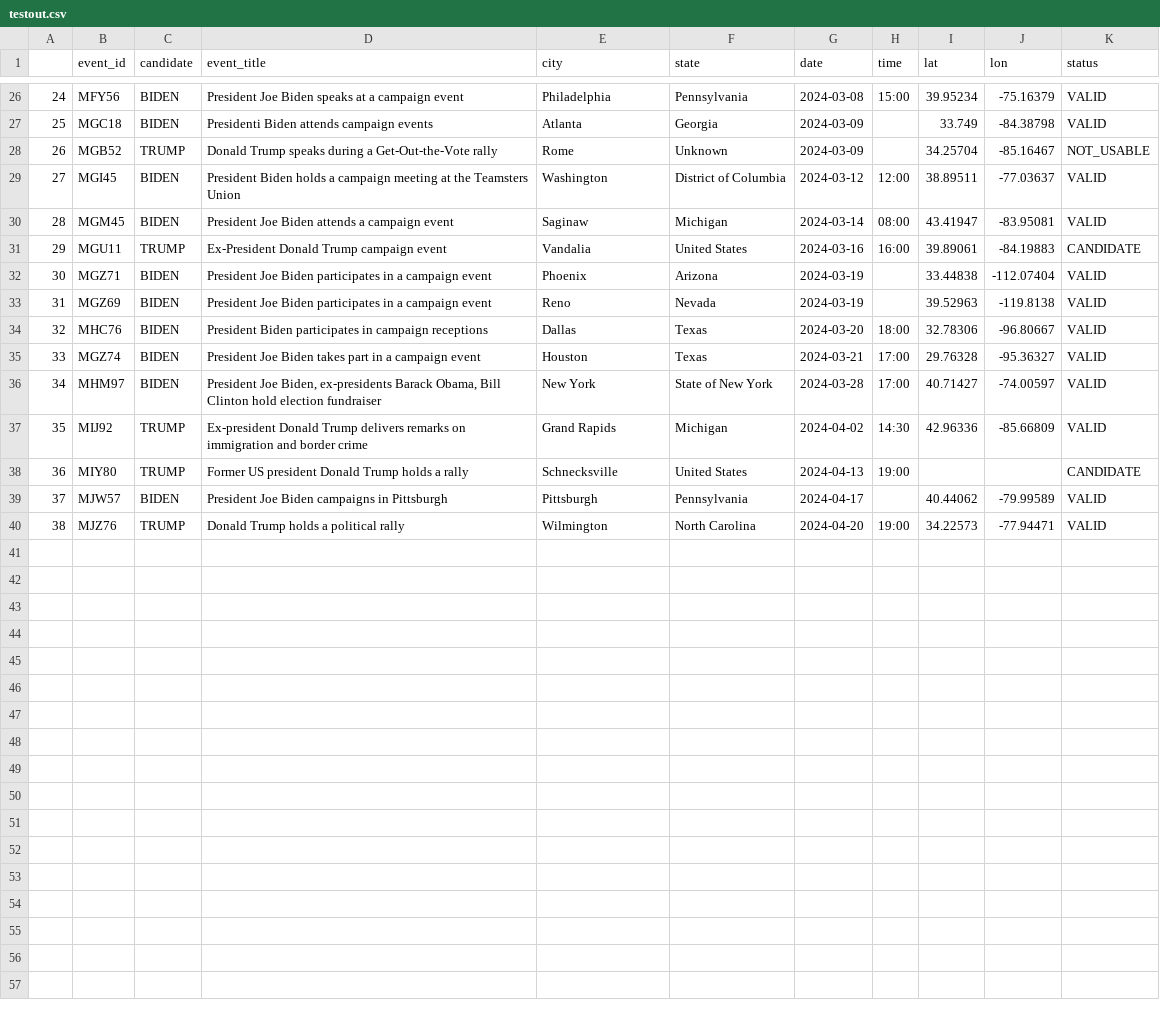
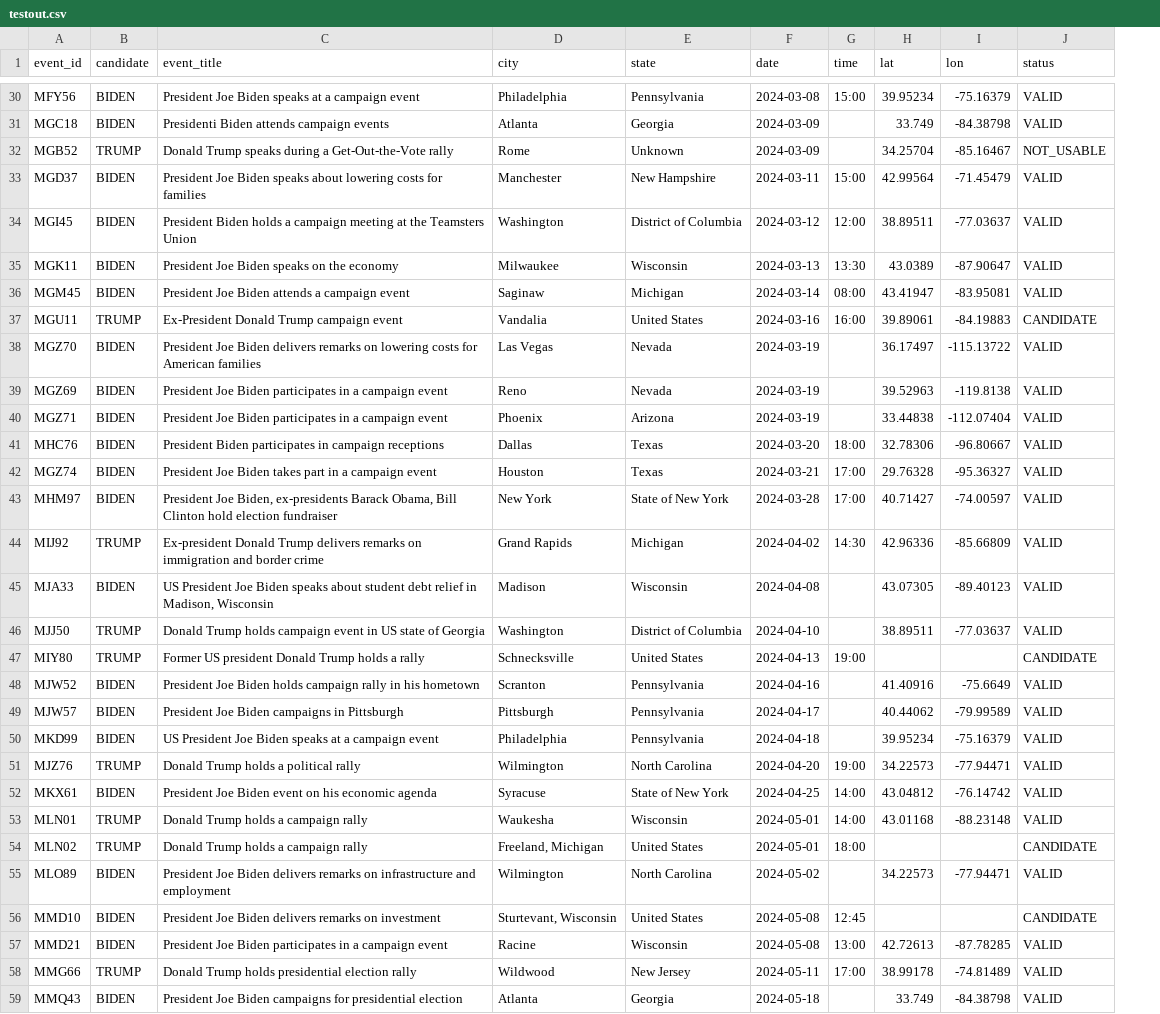
Before and after one commit to corintxt/papiris, a CSV file: testout.csv, drawn as a sheet; only a part is shown, gaps mark what is left out; removed rows and columns are numbered as before the commit, all else as after; the diff covers the shown part only; the diff names each change by its address in the sheet, - before the commit and + after, or states it on an @@ line.

```diff
--- a/testout.csv
+++ b/testout.csv
-column A, rows 26-32: 24 | 25 | 26 | 27 | 28 | 29 | 30; rows 34-40: 32 | 33 | 34 | 35 | 36 | 37 | 38
+row 33: MGD37 | BIDEN | President Joe Biden speaks about lowering costs for families | Manchester | New Hampshire | 2024-03-11 | 15:00 | 42.99564 | -71.45479 | VALID
+row 35: MGK11 | BIDEN | President Joe Biden speaks on the economy | Milwaukee | Wisconsin | 2024-03-13 | 13:30 | 43.0389 | -87.90647 | VALID
+row 38: MGZ70 | BIDEN | President Joe Biden delivers remarks on lowering costs for American families | Las Vegas | Nevada | 2024-03-19 |  | 36.17497 | -115.13722 | VALID
@@ row 33 moved to row 39: MGZ69 @@
+row 45: MJA33 | BIDEN | US President Joe Biden speaks about student debt relief in Madison, Wisconsin | Madison | Wisconsin | 2024-04-08 |  | 43.07305 | -89.40123 | VALID
+row 46: MJJ50 | TRUMP | Donald Trump holds campaign event in US state of Georgia | Washington | District of Columbia | 2024-04-10 |  | 38.89511 | -77.03637 | VALID
+row 48: MJW52 | BIDEN | President Joe Biden holds campaign rally in his hometown | Scranton | Pennsylvania | 2024-04-16 |  | 41.40916 | -75.6649 | VALID
+row 50: MKD99 | BIDEN | US President Joe Biden speaks at a campaign event | Philadelphia | Pennsylvania | 2024-04-18 |  | 39.95234 | -75.16379 | VALID
+row 52: MKX61 | BIDEN | President Joe Biden event on his economic agenda | Syracuse | State of New York | 2024-04-25 | 14:00 | 43.04812 | -76.14742 | VALID
+row 53: MLN01 | TRUMP | Donald Trump holds a campaign rally | Waukesha | Wisconsin | 2024-05-01 | 14:00 | 43.01168 | -88.23148 | VALID
+row 54: MLN02 | TRUMP | Donald Trump holds a campaign rally | Freeland, Michigan | United States | 2024-05-01 | 18:00 |  |  | CANDIDATE
+row 55: MLO89 | BIDEN | President Joe Biden delivers remarks on infrastructure and employment | Wilmington | North Carolina | 2024-05-02 |  | 34.22573 | -77.94471 | VALID
+row 56: MMD10 | BIDEN | President Joe Biden delivers remarks on investment | Sturtevant, Wisconsin | United States | 2024-05-08 | 12:45 |  |  | CANDIDATE
+row 57: MMD21 | BIDEN | President Joe Biden participates in a campaign event | Racine | Wisconsin | 2024-05-08 | 13:00 | 42.72613 | -87.78285 | VALID
+row 58: MMG66 | TRUMP | Donald Trump holds presidential election rally | Wildwood | New Jersey | 2024-05-11 | 17:00 | 38.99178 | -74.81489 | VALID
+row 59: MMQ43 | BIDEN | President Joe Biden campaigns for presidential election | Atlanta | Georgia | 2024-05-18 |  | 33.749 | -84.38798 | VALID
```
Also changed, not shown: 4 added rows elsewhere in this file, 2 other files.
